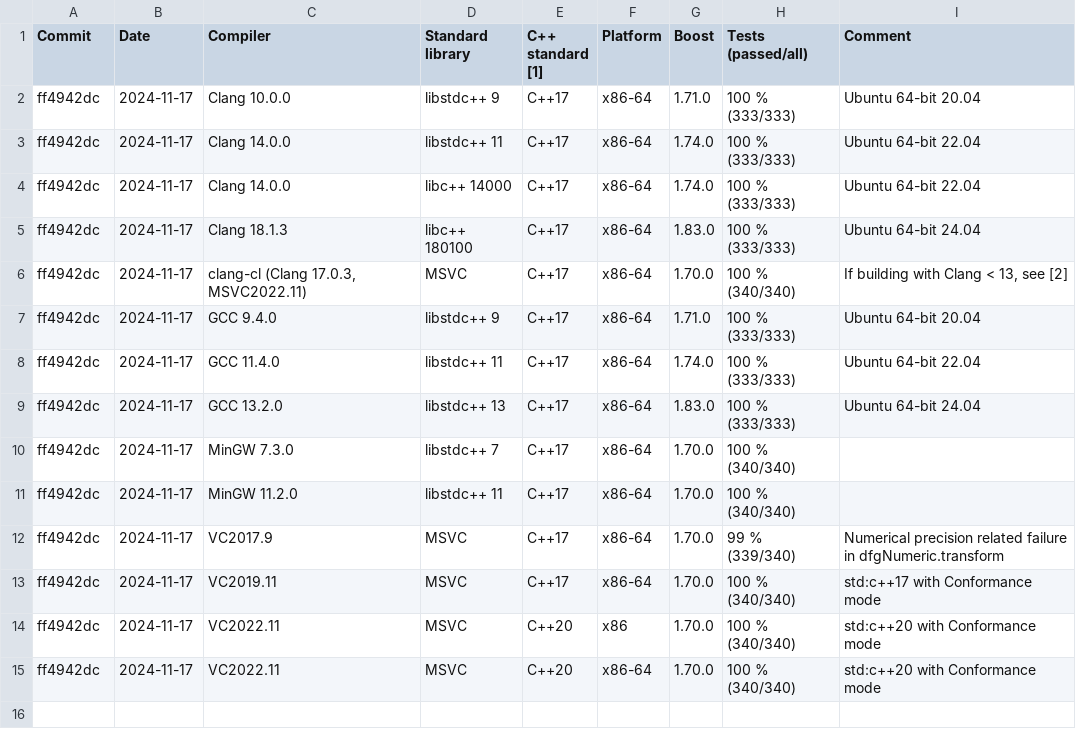
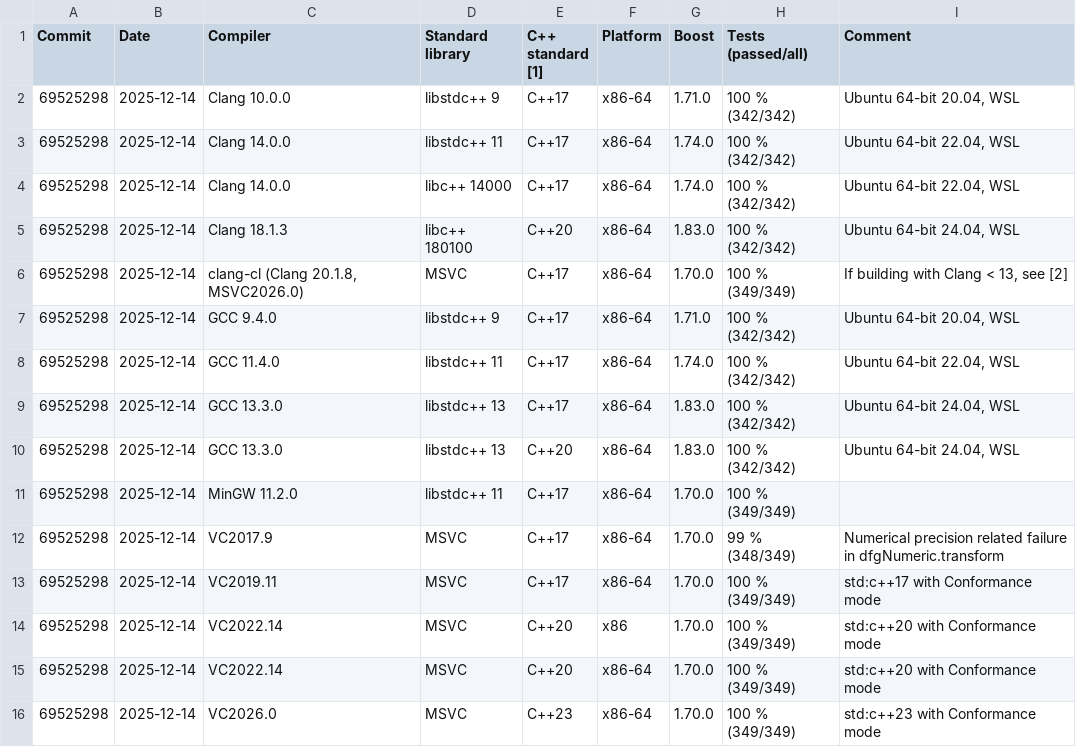
Before and after one commit to tc3t/dfglib, a CSV file: buildStatus_dfgTest.csv, drawn as a sheet.

Commit message:
[gen/examples] Updated dfgTest, dfgTestQt and dfgQtTableEditor build status tables
-dfgQtTableEditor/README.md: also added documentation for properties/formulaEvaluatorResultDecimalPrecision

```diff
--- a/buildStatus_dfgTest.csv
+++ b/buildStatus_dfgTest.csv
@@ -1,15 +1,16 @@
 Commit,Date,Compiler,Standard library,C++ standard [1],Platform,Boost,Tests (passed/all),Comment
-ff4942dc,2024-11-17,Clang 10.0.0,libstdc++ 9,C++17,x86-64,1.71.0,100 % (333/333),Ubuntu 64-bit 20.04
-ff4942dc,2024-11-17,Clang 14.0.0,libstdc++ 11,C++17,x86-64,1.74.0,100 % (333/333),Ubuntu 64-bit 22.04
-ff4942dc,2024-11-17,Clang 14.0.0,libc++ 14000,C++17,x86-64,1.74.0,100 % (333/333),Ubuntu 64-bit 22.04
-ff4942dc,2024-11-17,Clang 18.1.3,libc++ 180100,C++17,x86-64,1.83.0,100 % (333/333),Ubuntu 64-bit 24.04
-ff4942dc,2024-11-17,"clang-cl (Clang 17.0.3, MSVC2022.11)",MSVC,C++17,x86-64,1.70.0,100 % (340/340),"If building with Clang < 13, see [2]"
-ff4942dc,2024-11-17,GCC 9.4.0,libstdc++ 9,C++17,x86-64,1.71.0,100 % (333/333),Ubuntu 64-bit 20.04
-ff4942dc,2024-11-17,GCC 11.4.0,libstdc++ 11,C++17,x86-64,1.74.0,100 % (333/333),Ubuntu 64-bit 22.04
-ff4942dc,2024-11-17,GCC 13.2.0,libstdc++ 13,C++17,x86-64,1.83.0,100 % (333/333),Ubuntu 64-bit 24.04
-ff4942dc,2024-11-17,MinGW 7.3.0,libstdc++ 7,C++17,x86-64,1.70.0,100 % (340/340),
-ff4942dc,2024-11-17,MinGW 11.2.0,libstdc++ 11,C++17,x86-64,1.70.0,100 % (340/340),
-ff4942dc,2024-11-17,VC2017.9,MSVC,C++17,x86-64,1.70.0,99 % (339/340),Numerical precision related failure in dfgNumeric.transform
-ff4942dc,2024-11-17,VC2019.11,MSVC,C++17,x86-64,1.70.0,100 % (340/340),std:c++17 with Conformance mode
-ff4942dc,2024-11-17,VC2022.11,MSVC,C++20,x86,1.70.0,100 % (340/340),std:c++20 with Conformance mode
-ff4942dc,2024-11-17,VC2022.11,MSVC,C++20,x86-64,1.70.0,100 % (340/340),std:c++20 with Conformance mode
+69525298,2025-12-14,Clang 10.0.0,libstdc++ 9,C++17,x86-64,1.71.0,100 % (342/342),"Ubuntu 64-bit 20.04, WSL"
+69525298,2025-12-14,Clang 14.0.0,libstdc++ 11,C++17,x86-64,1.74.0,100 % (342/342),"Ubuntu 64-bit 22.04, WSL"
+69525298,2025-12-14,Clang 14.0.0,libc++ 14000,C++17,x86-64,1.74.0,100 % (342/342),"Ubuntu 64-bit 22.04, WSL"
+69525298,2025-12-14,Clang 18.1.3,libc++ 180100,C++20,x86-64,1.83.0,100 % (342/342),"Ubuntu 64-bit 24.04, WSL"
+69525298,2025-12-14,"clang-cl (Clang 20.1.8, MSVC2026.0)",MSVC,C++17,x86-64,1.70.0,100 % (349/349),"If building with Clang < 13, see [2]"
+69525298,2025-12-14,GCC 9.4.0,libstdc++ 9,C++17,x86-64,1.71.0,100 % (342/342),"Ubuntu 64-bit 20.04, WSL"
+69525298,2025-12-14,GCC 11.4.0,libstdc++ 11,C++17,x86-64,1.74.0,100 % (342/342),"Ubuntu 64-bit 22.04, WSL"
+69525298,2025-12-14,GCC 13.3.0,libstdc++ 13,C++17,x86-64,1.83.0,100 % (342/342),"Ubuntu 64-bit 24.04, WSL"
+69525298,2025-12-14,GCC 13.3.0,libstdc++ 13,C++20,x86-64,1.83.0,100 % (342/342),"Ubuntu 64-bit 24.04, WSL"
+69525298,2025-12-14,MinGW 11.2.0,libstdc++ 11,C++17,x86-64,1.70.0,100 % (349/349),
+69525298,2025-12-14,VC2017.9,MSVC,C++17,x86-64,1.70.0,99 % (348/349),Numerical precision related failure in dfgNumeric.transform
+69525298,2025-12-14,VC2019.11,MSVC,C++17,x86-64,1.70.0,100 % (349/349),std:c++17 with Conformance mode
+69525298,2025-12-14,VC2022.14,MSVC,C++20,x86,1.70.0,100 % (349/349),std:c++20 with Conformance mode
+69525298,2025-12-14,VC2022.14,MSVC,C++20,x86-64,1.70.0,100 % (349/349),std:c++20 with Conformance mode
+69525298,2025-12-14,VC2026.0,MSVC,C++23,x86-64,1.70.0,100 % (349/349),std:c++23 with Conformance mode
```
Also changed, not shown: buildStatus_dfgTestQt.csv, dfgExamples/dfgQtTableEditor/buildStatus_dfgQtTableEditor.csv, 2 other files.
